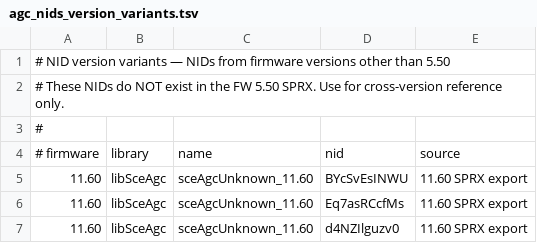
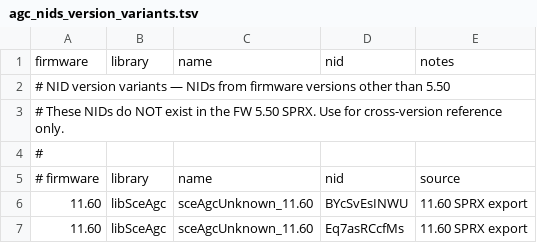
Before and after one commit to OpenAGC/OpenAGC, a TSV file: analysis/agc_nids_version_variants.tsv, drawn as a sheet; only a part is shown; the shorter side is filled out with more unchanged rows.

```diff
--- a/analysis/agc_nids_version_variants.tsv
+++ b/analysis/agc_nids_version_variants.tsv
@@ -1 +1,2 @@
+firmware	library	name	nid	notes
 # NID version variants — NIDs from firmware versions other than 5.50
```
Also changed, not shown: analysis/agc_known_nids.tsv, 4 other files.
